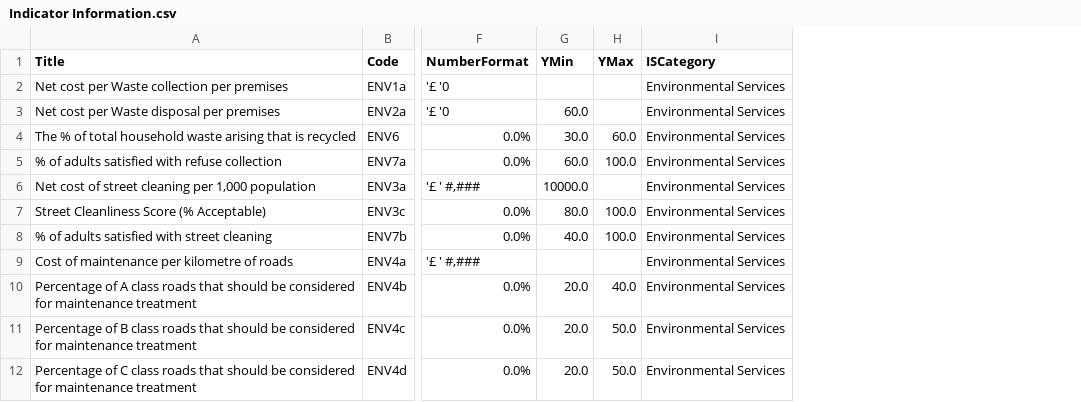
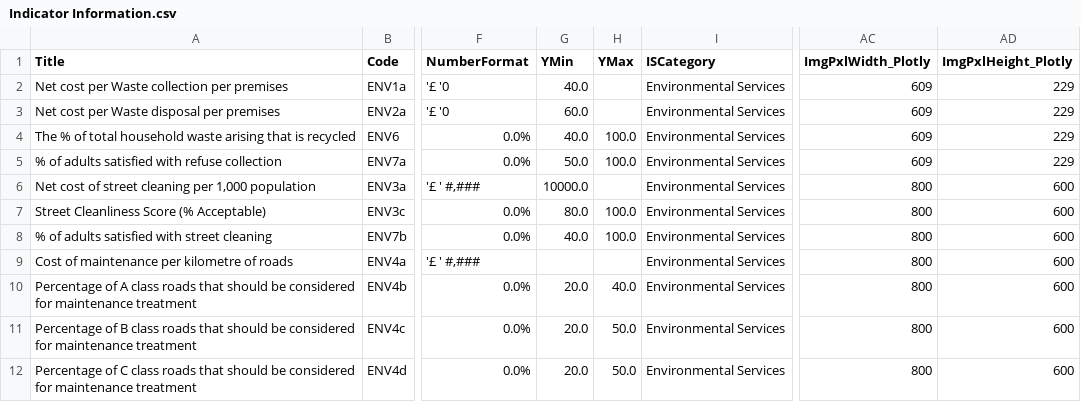
Before and after one commit to SC-TPP/LGBF, a CSV file: Data Files/Indicator Information.csv, drawn as a sheet; only a part is shown, gaps mark what is left out; the diff names each change by its address in the sheet, - before the commit and + after, or states it on an @@ line.

Commit message:
Separated indicator information grab from SharePoint into it's own notebook

```diff
--- a/Data Files/Indicator Information.csv
+++ b/Data Files/Indicator Information.csv
+column AC (ImgPxlWidth_Plotly), rows 2-12: 609 | 609 | 609 | 609 | 800 | 800 | 800 | 800 | 800 | 800 | 800
+column AD (ImgPxlHeight_Plotly), rows 2-12: 229 | 229 | 229 | 229 | 600 | 600 | 600 | 600 | 600 | 600 | 600
-G2 (YMin): (empty)
+G2 (YMin): 40.0
-G4 (YMin): 30.0
+G4 (YMin): 40.0
-H4 (YMax): 60.0
+H4 (YMax): 100.0
-G5 (YMin): 60.0
+G5 (YMin): 50.0
```
Also changed, not shown: 2 other files.
